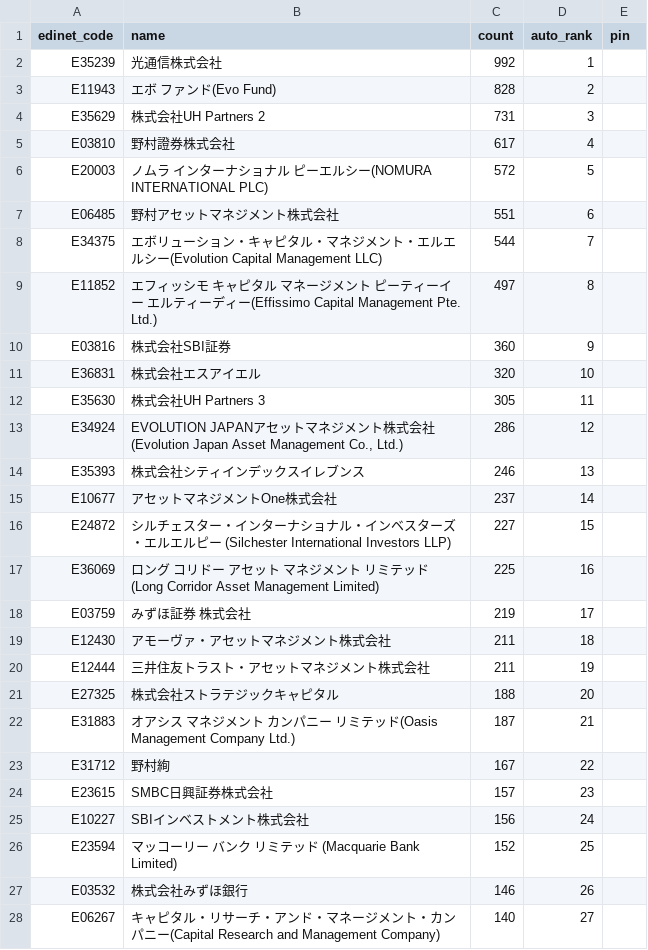
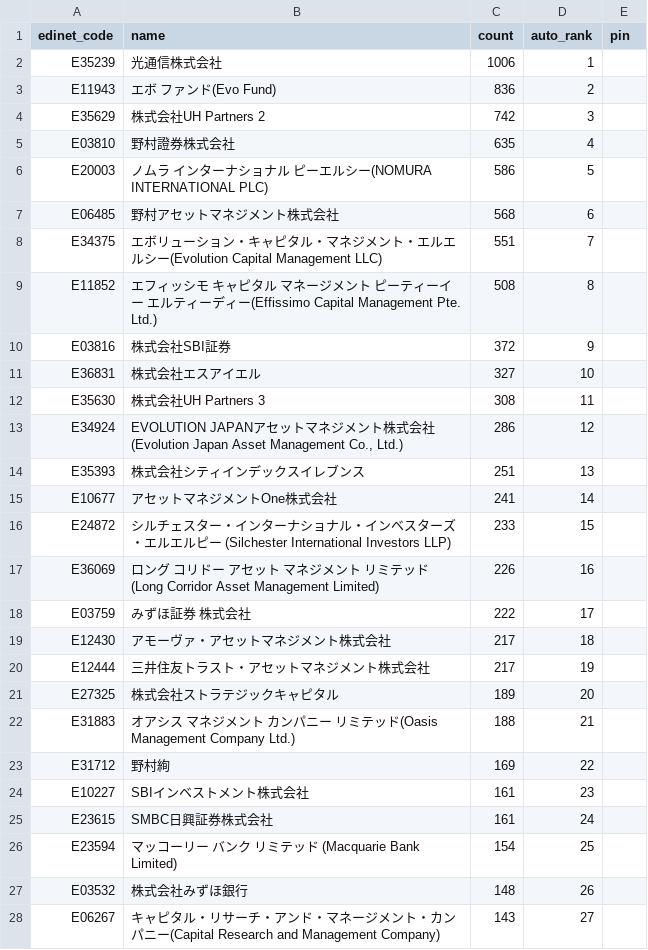
Before and after one commit to oo12takemaru-create/stock-trading-, a CSV file: data/holders_featured.csv, drawn as a sheet; only a part is shown; the diff covers the shown part only.

```diff
--- a/data/holders_featured.csv
+++ b/data/holders_featured.csv
@@ -1,28 +1,28 @@
 edinet_code,name,count,auto_rank,pin
-E35239,光通信株式会社,992,1,
-E11943,エボ ファンド(Evo Fund),828,2,
-E35629,株式会社UH Partners 2,731,3,
-E03810,野村證券株式会社,617,4,
-E20003,ノムラ インターナショナル ピーエルシー(NOMURA INTERNATIONAL PLC),572,5,
-E06485,野村アセットマネジメント株式会社,551,6,
-E34375,エボリューション・キャピタル・マネジメント・エルエルシー(Evolution Capital Management LLC),544,7,
-E11852,エフィッシモ キャピタル マネージメント ピーティーイー エルティーディー(Effissimo Capital Management Pte. Ltd.),497,8,
-E03816,株式会社SBI証券,360,9,
-E36831,株式会社エスアイエル,320,10,
-E35630,株式会社UH Partners 3,305,11,
+E35239,光通信株式会社,1006,1,
+E11943,エボ ファンド(Evo Fund),836,2,
+E35629,株式会社UH Partners 2,742,3,
+E03810,野村證券株式会社,635,4,
+E20003,ノムラ インターナショナル ピーエルシー(NOMURA INTERNATIONAL PLC),586,5,
+E06485,野村アセットマネジメント株式会社,568,6,
+E34375,エボリューション・キャピタル・マネジメント・エルエルシー(Evolution Capital Management LLC),551,7,
+E11852,エフィッシモ キャピタル マネージメント ピーティーイー エルティーディー(Effissimo Capital Management Pte. Ltd.),508,8,
+E03816,株式会社SBI証券,372,9,
+E36831,株式会社エスアイエル,327,10,
+E35630,株式会社UH Partners 3,308,11,
 E34924,"EVOLUTION JAPANアセットマネジメント株式会社(Evolution Japan Asset Management Co., Ltd.)",286,12,
-E35393,株式会社シティインデックスイレブンス,246,13,
-E10677,アセットマネジメントOne株式会社,237,14,
-E24872,シルチェスター・インターナショナル・インベスターズ・エルエルピー (Silchester International Investors LLP),227,15,
-E36069,ロング コリドー アセット マネジメント リミテッド(Long Corridor Asset Management Limited),225,16,
-E03759,みずほ証券 株式会社,219,17,
-E12430,アモーヴァ・アセットマネジメント株式会社,211,18,
-E12444,三井住友トラスト・アセットマネジメント株式会社,211,19,
-E27325,株式会社ストラテジックキャピタル,188,20,
-E31883,オアシス マネジメント カンパニー リミテッド(Oasis Management Company Ltd.),187,21,
-E31712,野村絢,167,22,
-E23615,SMBC日興証券株式会社,157,23,
-E10227,SBIインベストメント株式会社,156,24,
-E23594,マッコーリー バンク リミテッド (Macquarie Bank Limited),152,25,
-E03532,株式会社みずほ銀行,146,26,
-E06267,キャピタル・リサーチ・アンド・マネージメント・カンパニー(Capital Research and Management Company),140,27,
+E35393,株式会社シティインデックスイレブンス,251,13,
+E10677,アセットマネジメントOne株式会社,241,14,
+E24872,シルチェスター・インターナショナル・インベスターズ・エルエルピー (Silchester International Investors LLP),233,15,
+E36069,ロング コリドー アセット マネジメント リミテッド(Long Corridor Asset Management Limited),226,16,
+E03759,みずほ証券 株式会社,222,17,
+E12430,アモーヴァ・アセットマネジメント株式会社,217,18,
+E12444,三井住友トラスト・アセットマネジメント株式会社,217,19,
+E27325,株式会社ストラテジックキャピタル,189,20,
+E31883,オアシス マネジメント カンパニー リミテッド(Oasis Management Company Ltd.),188,21,
+E31712,野村絢,169,22,
+E10227,SBIインベストメント株式会社,161,23,
+E23615,SMBC日興証券株式会社,161,24,
+E23594,マッコーリー バンク リミテッド (Macquarie Bank Limited),154,25,
+E03532,株式会社みずほ銀行,148,26,
+E06267,キャピタル・リサーチ・アンド・マネージメント・カンパニー(Capital Research and Management Company),143,27,
```
Also changed, not shown: 6 added rows, 6 removed rows and 18 edited cells elsewhere in this file, 2 other files.
